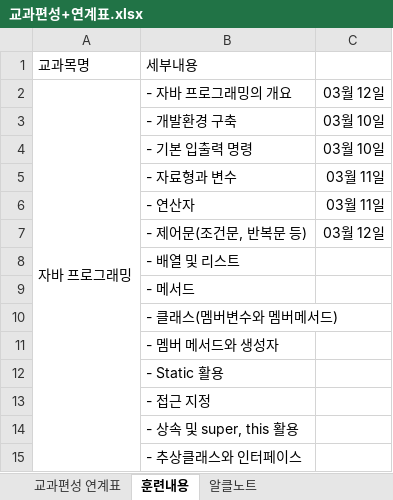
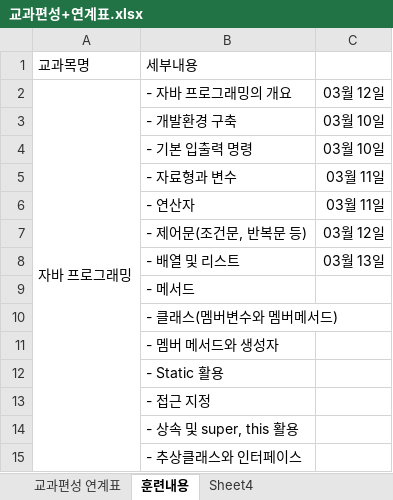
Before and after one commit to jaderuby2109/tjoeunJAVA, an Excel workbook: Java/src/document/교과편성+연계표.xlsx, sheet 훈련내용, drawn as a sheet; only a part is shown; values as stored, in another font and other column widths than the file's, no borders; the diff names each change by its address in the sheet, - before the commit and + after, or states it on an @@ line.

```diff
--- a/Java/src/document/교과편성+연계표.xlsx (sheet 훈련내용)
+++ b/Java/src/document/교과편성+연계표.xlsx (sheet 훈련내용)
-sheet tab: 알클노트
+sheet tab: Sheet4
-C8: (empty)
+C8: 03월 13일
```
Also changed, not shown: 29 other files.
